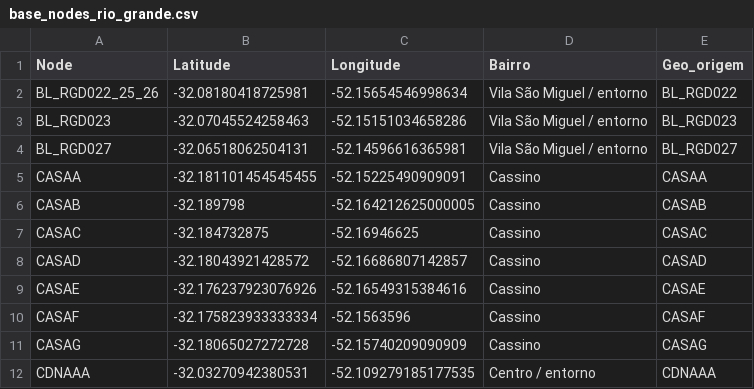
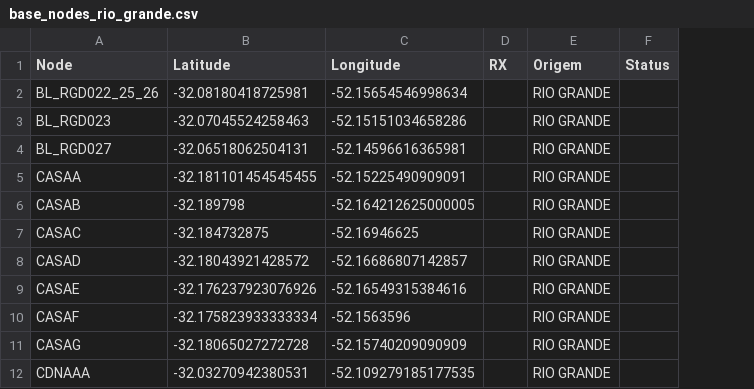
Before and after one commit to ayrace/Rio-Grande, a CSV file: base_nodes_rio_grande.csv, drawn as a sheet; only a part is shown; removed rows and columns are numbered as before the commit, all else as after; the diff names each change by its address in the sheet, - before the commit and + after, or states it on an @@ line.

```diff
--- a/base_nodes_rio_grande.csv
+++ b/base_nodes_rio_grande.csv
-column D (Bairro), rows 2-12: Vila São Miguel / entorno | Vila São Miguel / entorno | Vila São Miguel / entorno | Cassino | Cassino | Cassino | Cassino | Cassino | Cassino | Cassino | Centro / entorno
-column E (Geo_origem), rows 2-12: BL_RGD022 | BL_RGD023 | BL_RGD027 | CASAA | CASAB | CASAC | CASAD | CASAE | CASAF | CASAG | CDNAAA
+column D (RX), empty
+column E (Origem), rows 2-12: all RIO GRANDE
+column F (Status), empty
```
Also changed, not shown: 13 other files.
